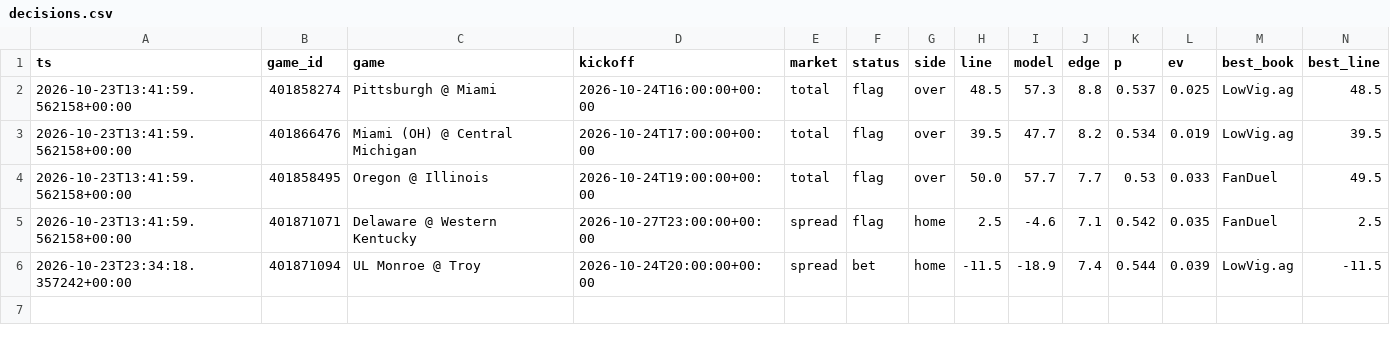
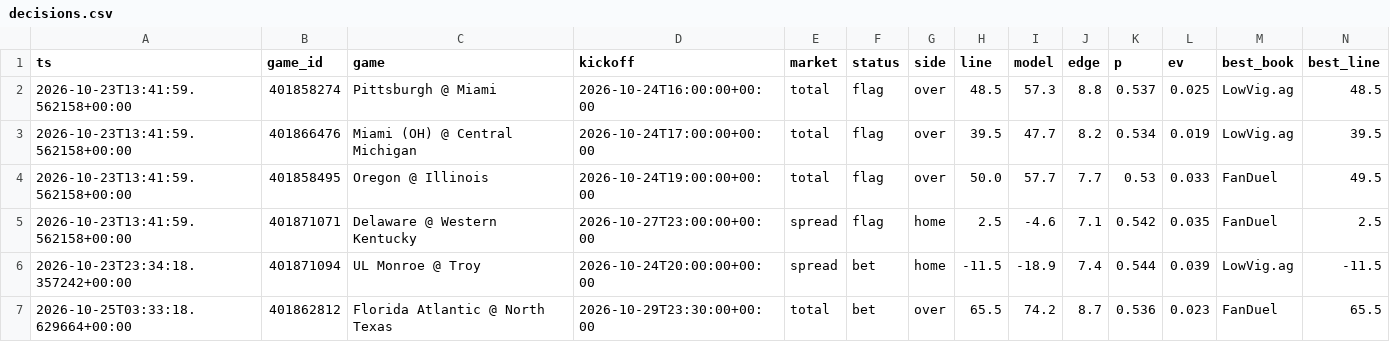
Before and after one commit to trojar1234/college-picks, a CSV file: data/decisions.csv, drawn as a sheet; only a part is shown; rows hold the shown columns only; the diff names each change by its address in the sheet, - before the commit and + after, or states it on an @@ line.

Commit message:
Model update 2026-10-25T03:33Z

```diff
--- a/data/decisions.csv
+++ b/data/decisions.csv
+row 7: 2026-10-25T03:33:18.629664+00:00 | 401862812 | Florida Atlantic @ North Texas | 2026-10-29T23:30:00+00:00 | total | bet | over | 65.5 | 74.2 | 8.7 | 0.536 | 0.023 | FanDuel | 65.5
```
Also changed, not shown: docs/decisions.csv, 11 other files.
